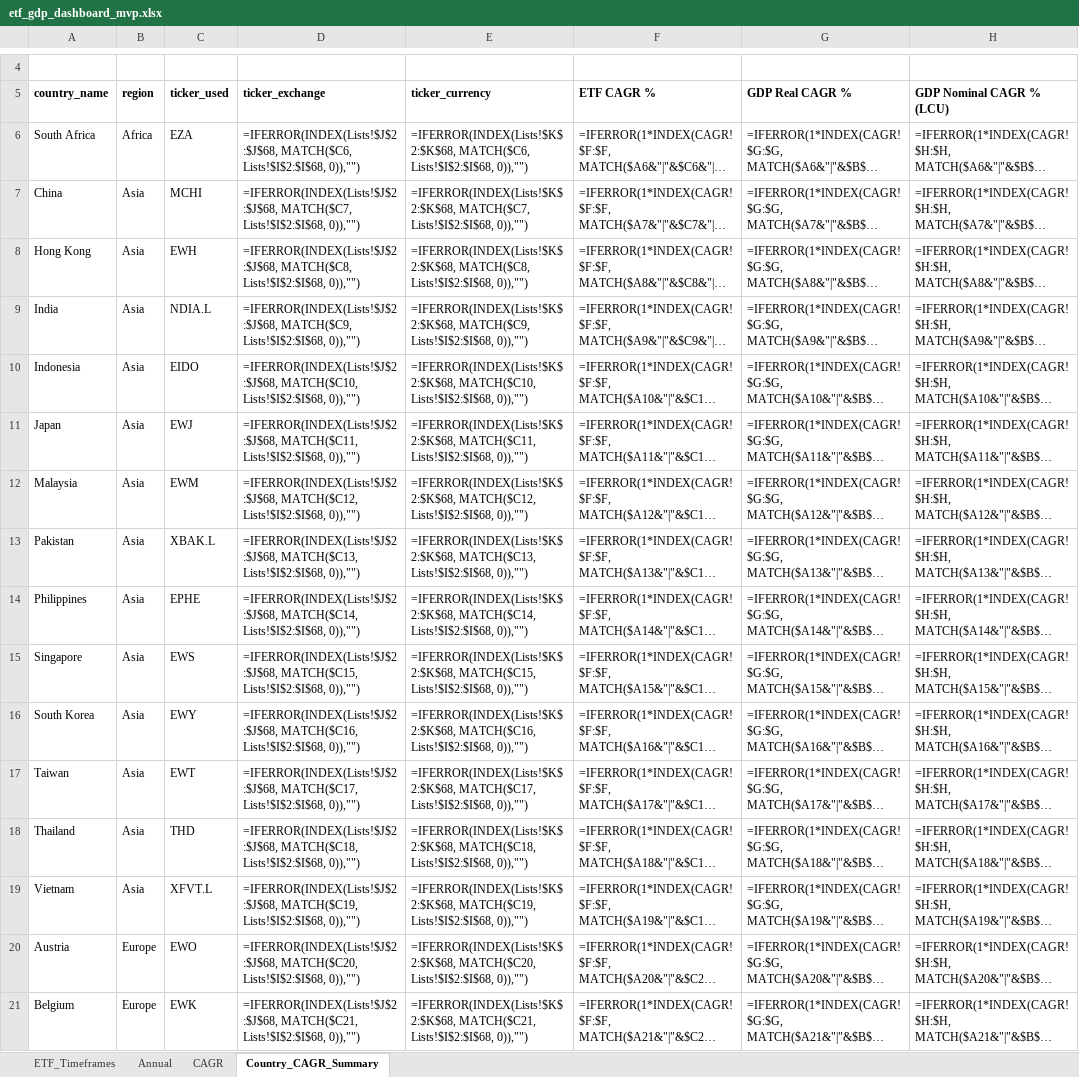
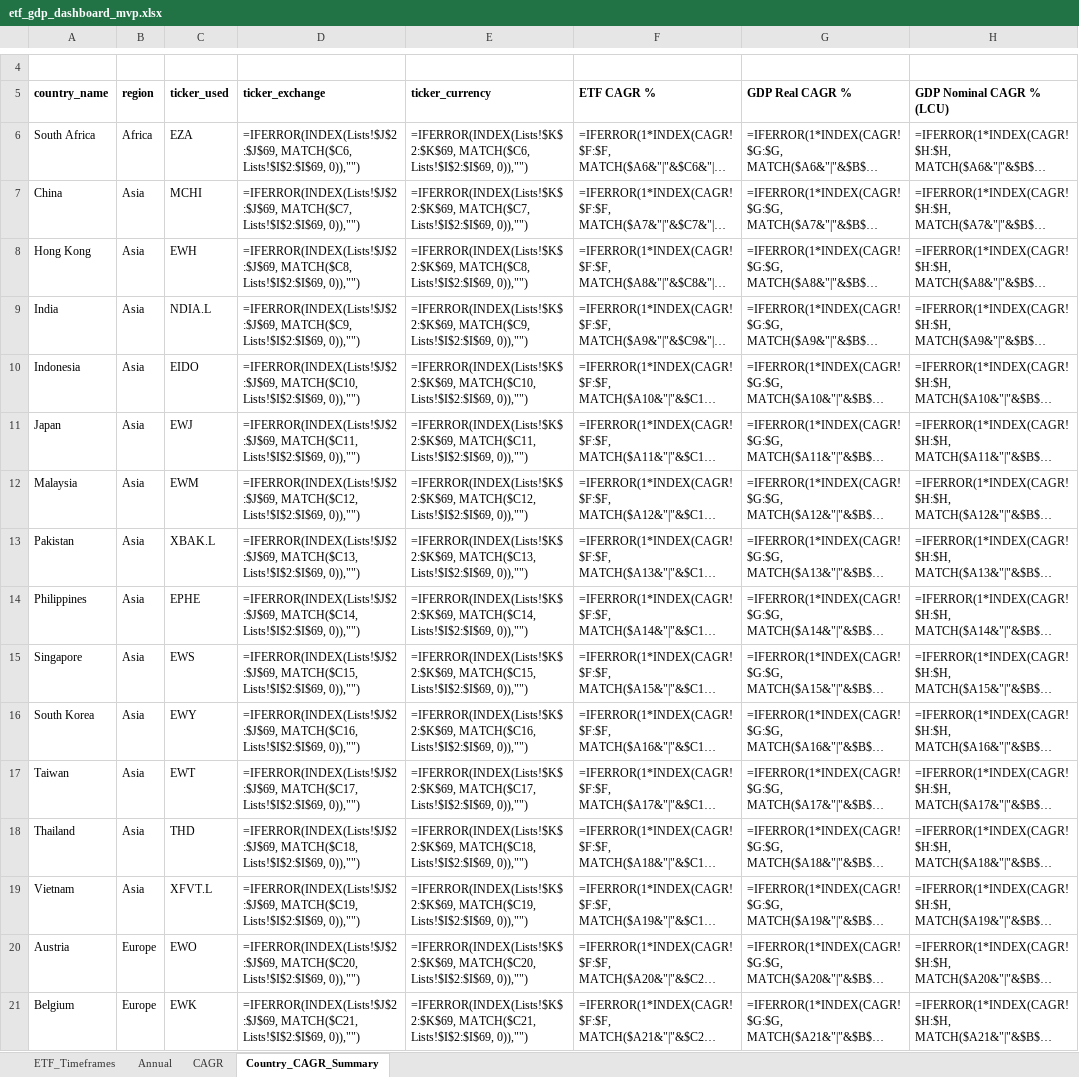
Before and after one commit to RamitChutani/macro-etf-data, an Excel workbook: data/outputs/etf_gdp_dashboard_mvp.xlsx, sheet Country_CAGR_Summary, drawn as a sheet; only a part is shown, gaps mark what is left out; long unchanged cells end in …; values as stored, in another font and other column widths than the file's, no borders; formulas without a stored value are shown as written; conditional formats not drawn; the diff covers the shown part only; the diff names each change by its address in the sheet, - before the commit and + after, or states it on an @@ line.

Commit message:
feat: add INDA and CSUS.L tickers and prioritize longest data availability for defaults

```diff
--- a/data/outputs/etf_gdp_dashboard_mvp.xlsx (sheet Country_CAGR_Summary)
+++ b/data/outputs/etf_gdp_dashboard_mvp.xlsx (sheet Country_CAGR_Summary)
-D6 (ticker_exchange): =IFERROR(INDEX(Lists!$J$2:$J$68, MATCH($C6, Lists!$I$2:$I$68, 0)),"")
+D6 (ticker_exchange): =IFERROR(INDEX(Lists!$J$2:$J$69, MATCH($C6, Lists!$I$2:$I$69, 0)),"")
-E6 (ticker_currency): =IFERROR(INDEX(Lists!$K$2:$K$68, MATCH($C6, Lists!$I$2:$I$68, 0)),"")
+E6 (ticker_currency): =IFERROR(INDEX(Lists!$K$2:$K$69, MATCH($C6, Lists!$I$2:$I$69, 0)),"")
-D7 (ticker_exchange): =IFERROR(INDEX(Lists!$J$2:$J$68, MATCH($C7, Lists!$I$2:$I$68, 0)),"")
+D7 (ticker_exchange): =IFERROR(INDEX(Lists!$J$2:$J$69, MATCH($C7, Lists!$I$2:$I$69, 0)),"")
-E7 (ticker_currency): =IFERROR(INDEX(Lists!$K$2:$K$68, MATCH($C7, Lists!$I$2:$I$68, 0)),"")
+E7 (ticker_currency): =IFERROR(INDEX(Lists!$K$2:$K$69, MATCH($C7, Lists!$I$2:$I$69, 0)),"")
-D8 (ticker_exchange): =IFERROR(INDEX(Lists!$J$2:$J$68, MATCH($C8, Lists!$I$2:$I$68, 0)),"")
+D8 (ticker_exchange): =IFERROR(INDEX(Lists!$J$2:$J$69, MATCH($C8, Lists!$I$2:$I$69, 0)),"")
-E8 (ticker_currency): =IFERROR(INDEX(Lists!$K$2:$K$68, MATCH($C8, Lists!$I$2:$I$68, 0)),"")
+E8 (ticker_currency): =IFERROR(INDEX(Lists!$K$2:$K$69, MATCH($C8, Lists!$I$2:$I$69, 0)),"")
-D9 (ticker_exchange): =IFERROR(INDEX(Lists!$J$2:$J$68, MATCH($C9, Lists!$I$2:$I$68, 0)),"")
+D9 (ticker_exchange): =IFERROR(INDEX(Lists!$J$2:$J$69, MATCH($C9, Lists!$I$2:$I$69, 0)),"")
-E9 (ticker_currency): =IFERROR(INDEX(Lists!$K$2:$K$68, MATCH($C9, Lists!$I$2:$I$68, 0)),"")
+E9 (ticker_currency): =IFERROR(INDEX(Lists!$K$2:$K$69, MATCH($C9, Lists!$I$2:$I$69, 0)),"")
-D10 (ticker_exchange): =IFERROR(INDEX(Lists!$J$2:$J$68, MATCH($C10, Lists!$I$2:$I$68, 0)),"")
+D10 (ticker_exchange): =IFERROR(INDEX(Lists!$J$2:$J$69, MATCH($C10, Lists!$I$2:$I$69, 0)),"")
-E10 (ticker_currency): =IFERROR(INDEX(Lists!$K$2:$K$68, MATCH($C10, Lists!$I$2:$I$68, 0)),"")
+E10 (ticker_currency): =IFERROR(INDEX(Lists!$K$2:$K$69, MATCH($C10, Lists!$I$2:$I$69, 0)),"")
-D11 (ticker_exchange): =IFERROR(INDEX(Lists!$J$2:$J$68, MATCH($C11, Lists!$I$2:$I$68, 0)),"")
+D11 (ticker_exchange): =IFERROR(INDEX(Lists!$J$2:$J$69, MATCH($C11, Lists!$I$2:$I$69, 0)),"")
-E11 (ticker_currency): =IFERROR(INDEX(Lists!$K$2:$K$68, MATCH($C11, Lists!$I$2:$I$68, 0)),"")
+E11 (ticker_currency): =IFERROR(INDEX(Lists!$K$2:$K$69, MATCH($C11, Lists!$I$2:$I$69, 0)),"")
-D12 (ticker_exchange): =IFERROR(INDEX(Lists!$J$2:$J$68, MATCH($C12, Lists!$I$2:$I$68, 0)),"")
+D12 (ticker_exchange): =IFERROR(INDEX(Lists!$J$2:$J$69, MATCH($C12, Lists!$I$2:$I$69, 0)),"")
-E12 (ticker_currency): =IFERROR(INDEX(Lists!$K$2:$K$68, MATCH($C12, Lists!$I$2:$I$68, 0)),"")
+E12 (ticker_currency): =IFERROR(INDEX(Lists!$K$2:$K$69, MATCH($C12, Lists!$I$2:$I$69, 0)),"")
-D13 (ticker_exchange): =IFERROR(INDEX(Lists!$J$2:$J$68, MATCH($C13, Lists!$I$2:$I$68, 0)),"")
+D13 (ticker_exchange): =IFERROR(INDEX(Lists!$J$2:$J$69, MATCH($C13, Lists!$I$2:$I$69, 0)),"")
-E13 (ticker_currency): =IFERROR(INDEX(Lists!$K$2:$K$68, MATCH($C13, Lists!$I$2:$I$68, 0)),"")
+E13 (ticker_currency): =IFERROR(INDEX(Lists!$K$2:$K$69, MATCH($C13, Lists!$I$2:$I$69, 0)),"")
-D14 (ticker_exchange): =IFERROR(INDEX(Lists!$J$2:$J$68, MATCH($C14, Lists!$I$2:$I$68, 0)),"")
+D14 (ticker_exchange): =IFERROR(INDEX(Lists!$J$2:$J$69, MATCH($C14, Lists!$I$2:$I$69, 0)),"")
-E14 (ticker_currency): =IFERROR(INDEX(Lists!$K$2:$K$68, MATCH($C14, Lists!$I$2:$I$68, 0)),"")
+E14 (ticker_currency): =IFERROR(INDEX(Lists!$K$2:$K$69, MATCH($C14, Lists!$I$2:$I$69, 0)),"")
-D15 (ticker_exchange): =IFERROR(INDEX(Lists!$J$2:$J$68, MATCH($C15, Lists!$I$2:$I$68, 0)),"")
+D15 (ticker_exchange): =IFERROR(INDEX(Lists!$J$2:$J$69, MATCH($C15, Lists!$I$2:$I$69, 0)),"")
-E15 (ticker_currency): =IFERROR(INDEX(Lists!$K$2:$K$68, MATCH($C15, Lists!$I$2:$I$68, 0)),"")
+E15 (ticker_currency): =IFERROR(INDEX(Lists!$K$2:$K$69, MATCH($C15, Lists!$I$2:$I$69, 0)),"")
-D16 (ticker_exchange): =IFERROR(INDEX(Lists!$J$2:$J$68, MATCH($C16, Lists!$I$2:$I$68, 0)),"")
+D16 (ticker_exchange): =IFERROR(INDEX(Lists!$J$2:$J$69, MATCH($C16, Lists!$I$2:$I$69, 0)),"")
-E16 (ticker_currency): =IFERROR(INDEX(Lists!$K$2:$K$68, MATCH($C16, Lists!$I$2:$I$68, 0)),"")
+E16 (ticker_currency): =IFERROR(INDEX(Lists!$K$2:$K$69, MATCH($C16, Lists!$I$2:$I$69, 0)),"")
-D17 (ticker_exchange): =IFERROR(INDEX(Lists!$J$2:$J$68, MATCH($C17, Lists!$I$2:$I$68, 0)),"")
+D17 (ticker_exchange): =IFERROR(INDEX(Lists!$J$2:$J$69, MATCH($C17, Lists!$I$2:$I$69, 0)),"")
-E17 (ticker_currency): =IFERROR(INDEX(Lists!$K$2:$K$68, MATCH($C17, Lists!$I$2:$I$68, 0)),"")
+E17 (ticker_currency): =IFERROR(INDEX(Lists!$K$2:$K$69, MATCH($C17, Lists!$I$2:$I$69, 0)),"")
-D18 (ticker_exchange): =IFERROR(INDEX(Lists!$J$2:$J$68, MATCH($C18, Lists!$I$2:$I$68, 0)),"")
+D18 (ticker_exchange): =IFERROR(INDEX(Lists!$J$2:$J$69, MATCH($C18, Lists!$I$2:$I$69, 0)),"")
-E18 (ticker_currency): =IFERROR(INDEX(Lists!$K$2:$K$68, MATCH($C18, Lists!$I$2:$I$68, 0)),"")
+E18 (ticker_currency): =IFERROR(INDEX(Lists!$K$2:$K$69, MATCH($C18, Lists!$I$2:$I$69, 0)),"")
-D19 (ticker_exchange): =IFERROR(INDEX(Lists!$J$2:$J$68, MATCH($C19, Lists!$I$2:$I$68, 0)),"")
+D19 (ticker_exchange): =IFERROR(INDEX(Lists!$J$2:$J$69, MATCH($C19, Lists!$I$2:$I$69, 0)),"")
-E19 (ticker_currency): =IFERROR(INDEX(Lists!$K$2:$K$68, MATCH($C19, Lists!$I$2:$I$68, 0)),"")
+E19 (ticker_currency): =IFERROR(INDEX(Lists!$K$2:$K$69, MATCH($C19, Lists!$I$2:$I$69, 0)),"")
-D20 (ticker_exchange): =IFERROR(INDEX(Lists!$J$2:$J$68, MATCH($C20, Lists!$I$2:$I$68, 0)),"")
+D20 (ticker_exchange): =IFERROR(INDEX(Lists!$J$2:$J$69, MATCH($C20, Lists!$I$2:$I$69, 0)),"")
-E20 (ticker_currency): =IFERROR(INDEX(Lists!$K$2:$K$68, MATCH($C20, Lists!$I$2:$I$68, 0)),"")
+E20 (ticker_currency): =IFERROR(INDEX(Lists!$K$2:$K$69, MATCH($C20, Lists!$I$2:$I$69, 0)),"")
-D21 (ticker_exchange): =IFERROR(INDEX(Lists!$J$2:$J$68, MATCH($C21, Lists!$I$2:$I$68, 0)),"")
+D21 (ticker_exchange): =IFERROR(INDEX(Lists!$J$2:$J$69, MATCH($C21, Lists!$I$2:$I$69, 0)),"")
-E21 (ticker_currency): =IFERROR(INDEX(Lists!$K$2:$K$68, MATCH($C21, Lists!$I$2:$I$68, 0)),"")
+E21 (ticker_currency): =IFERROR(INDEX(Lists!$K$2:$K$69, MATCH($C21, Lists!$I$2:$I$69, 0)),"")
```
Also changed, not shown: 43 edited cells elsewhere in this sheet, sheet Annual, sheet ETF_Timeframes, sheet CAGR, 5 other files.
